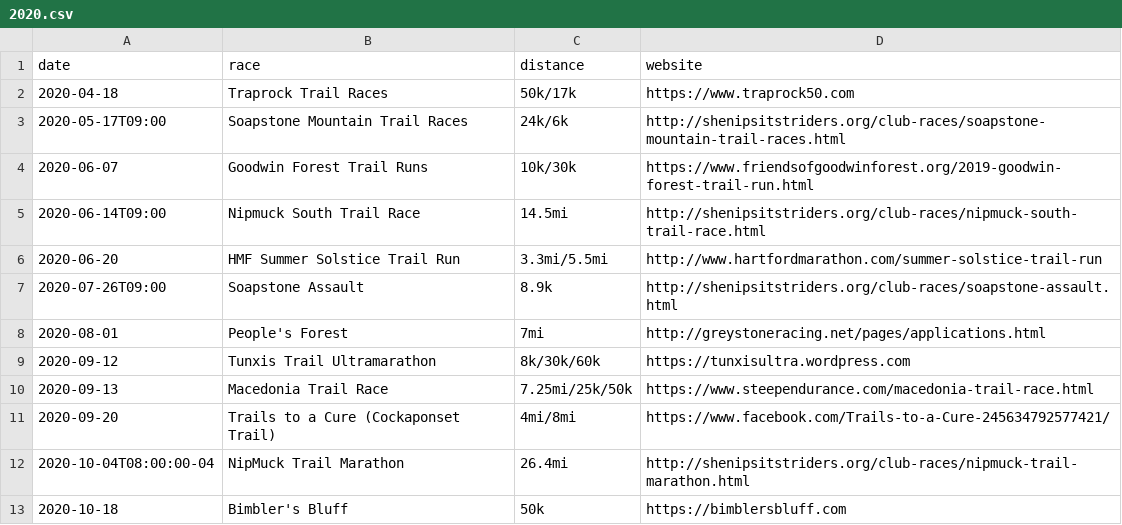
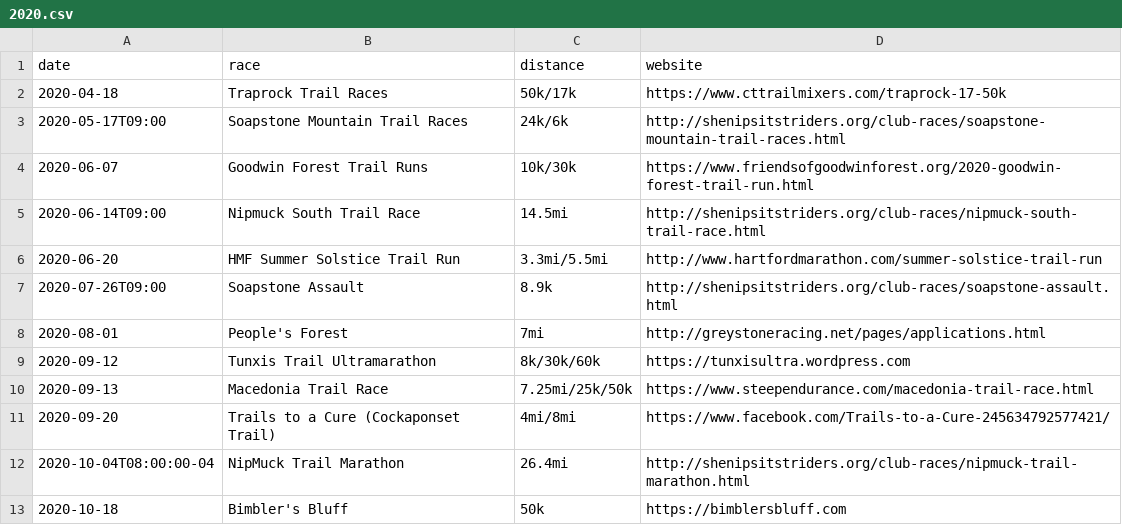
Before and after one commit to BlueBlazedTrailRunningSeries/BlueBlazedTrailRunningSeries.github.io, a CSV file: _data/races/2020.csv, drawn as a sheet.

Commit message:
Update 2020 race dates

```diff
--- a/_data/races/2020.csv
+++ b/_data/races/2020.csv
@@ -1,5 +1,5 @@
 date,race,distance,website
-2020-04-18,Traprock Trail Races,50k/17k,https://www.traprock50.com
+2020-04-18,Traprock Trail Races,50k/17k,https://www.cttrailmixers.com/traprock-17-50k
 2020-05-17T09:00,Soapstone Mountain Trail Races,24k/6k,http://shenipsitstriders.org/club-races/soapstone-mountain-trail-races.html
-2020-06-07,Goodwin Forest Trail Runs,10k/30k,https://www.friendsofgoodwinforest.org/2019-goodwin-forest-trail-run.html
+2020-06-07,Goodwin Forest Trail Runs,10k/30k,https://www.friendsofgoodwinforest.org/2020-goodwin-forest-trail-run.html
 2020-06-14T09:00,Nipmuck South Trail Race,14.5mi,http://shenipsitstriders.org/club-races/nipmuck-south-trail-race.html
```
